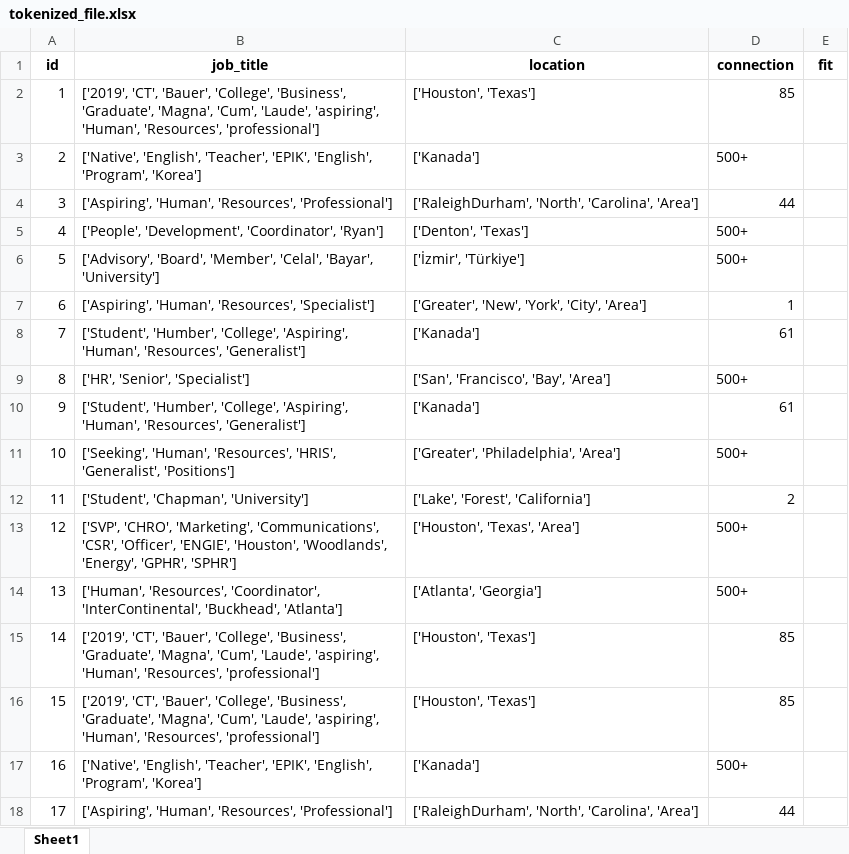
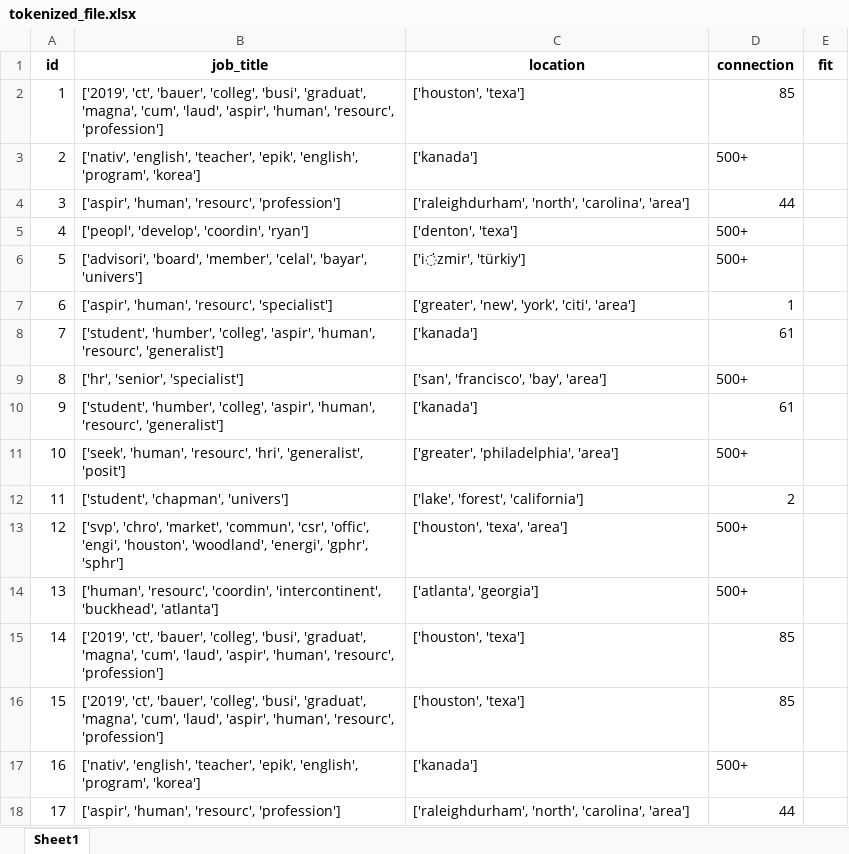
Before and after one commit to VanshitaSharmaKumar/Apziva-Projects, an Excel workbook: tokenized_file.xlsx, sheet Sheet1, drawn as a sheet; only a part is shown; values as stored, in another font and other column widths than the file's, no borders; the diff covers the shown part only; the diff names each change by its address in the sheet, - before the commit and + after, or states it on an @@ line.

Commit message:
Add files via upload

```diff
--- a/tokenized_file.xlsx (sheet Sheet1)
+++ b/tokenized_file.xlsx (sheet Sheet1)
-B2 (job_title): ['2019', 'CT', 'Bauer', 'College', 'Business', 'Graduate', 'Magna', 'Cum', 'Laude', 'aspiring', 'Human', 'Resources', 'professional']
+B2 (job_title): ['2019', 'ct', 'bauer', 'colleg', 'busi', 'graduat', 'magna', 'cum', 'laud', 'aspir', 'human', 'resourc', 'profession']
-C2 (location): ['Houston', 'Texas']
+C2 (location): ['houston', 'texa']
-B3 (job_title): ['Native', 'English', 'Teacher', 'EPIK', 'English', 'Program', 'Korea']
+B3 (job_title): ['nativ', 'english', 'teacher', 'epik', 'english', 'program', 'korea']
-C3 (location): ['Kanada']
+C3 (location): ['kanada']
-B4 (job_title): ['Aspiring', 'Human', 'Resources', 'Professional']
+B4 (job_title): ['aspir', 'human', 'resourc', 'profession']
-C4 (location): ['RaleighDurham', 'North', 'Carolina', 'Area']
+C4 (location): ['raleighdurham', 'north', 'carolina', 'area']
-B5 (job_title): ['People', 'Development', 'Coordinator', 'Ryan']
+B5 (job_title): ['peopl', 'develop', 'coordin', 'ryan']
-C5 (location): ['Denton', 'Texas']
+C5 (location): ['denton', 'texa']
-B6 (job_title): ['Advisory', 'Board', 'Member', 'Celal', 'Bayar', 'University']
+B6 (job_title): ['advisori', 'board', 'member', 'celal', 'bayar', 'univers']
-C6 (location): ['İzmir', 'Türkiye']
+C6 (location): ['i̇zmir', 'türkiy']
-B7 (job_title): ['Aspiring', 'Human', 'Resources', 'Specialist']
+B7 (job_title): ['aspir', 'human', 'resourc', 'specialist']
-C7 (location): ['Greater', 'New', 'York', 'City', 'Area']
+C7 (location): ['greater', 'new', 'york', 'citi', 'area']
-B8 (job_title): ['Student', 'Humber', 'College', 'Aspiring', 'Human', 'Resources', 'Generalist']
+B8 (job_title): ['student', 'humber', 'colleg', 'aspir', 'human', 'resourc', 'generalist']
-C8 (location): ['Kanada']
+C8 (location): ['kanada']
-B9 (job_title): ['HR', 'Senior', 'Specialist']
+B9 (job_title): ['hr', 'senior', 'specialist']
-C9 (location): ['San', 'Francisco', 'Bay', 'Area']
+C9 (location): ['san', 'francisco', 'bay', 'area']
-B10 (job_title): ['Student', 'Humber', 'College', 'Aspiring', 'Human', 'Resources', 'Generalist']
+B10 (job_title): ['student', 'humber', 'colleg', 'aspir', 'human', 'resourc', 'generalist']
-C10 (location): ['Kanada']
+C10 (location): ['kanada']
-B11 (job_title): ['Seeking', 'Human', 'Resources', 'HRIS', 'Generalist', 'Positions']
+B11 (job_title): ['seek', 'human', 'resourc', 'hri', 'generalist', 'posit']
-C11 (location): ['Greater', 'Philadelphia', 'Area']
+C11 (location): ['greater', 'philadelphia', 'area']
-B12 (job_title): ['Student', 'Chapman', 'University']
+B12 (job_title): ['student', 'chapman', 'univers']
-C12 (location): ['Lake', 'Forest', 'California']
+C12 (location): ['lake', 'forest', 'california']
-B13 (job_title): ['SVP', 'CHRO', 'Marketing', 'Communications', 'CSR', 'Officer', 'ENGIE', 'Houston', 'Woodlands', 'Energy', 'GPHR', 'SPHR']
+B13 (job_title): ['svp', 'chro', 'market', 'commun', 'csr', 'offic', 'engi', 'houston', 'woodland', 'energi', 'gphr', 'sphr']
-C13 (location): ['Houston', 'Texas', 'Area']
+C13 (location): ['houston', 'texa', 'area']
-B14 (job_title): ['Human', 'Resources', 'Coordinator', 'InterContinental', 'Buckhead', 'Atlanta']
+B14 (job_title): ['human', 'resourc', 'coordin', 'intercontinent', 'buckhead', 'atlanta']
-C14 (location): ['Atlanta', 'Georgia']
+C14 (location): ['atlanta', 'georgia']
-B15:B16 (job_title): ['2019', 'CT', 'Bauer', 'College', 'Business', 'Graduate', 'Magna', 'Cum', 'Laude', 'aspiring', 'Human', 'Resources', 'professional']
+B15:B16 (job_title): ['2019', 'ct', 'bauer', 'colleg', 'busi', 'graduat', 'magna', 'cum', 'laud', 'aspir', 'human', 'resourc', 'profession']
-C15:C16 (location): ['Houston', 'Texas']
+C15:C16 (location): ['houston', 'texa']
-B17 (job_title): ['Native', 'English', 'Teacher', 'EPIK', 'English', 'Program', 'Korea']
+B17 (job_title): ['nativ', 'english', 'teacher', 'epik', 'english', 'program', 'korea']
-C17 (location): ['Kanada']
+C17 (location): ['kanada']
-B18 (job_title): ['Aspiring', 'Human', 'Resources', 'Professional']
+B18 (job_title): ['aspir', 'human', 'resourc', 'profession']
-C18 (location): ['RaleighDurham', 'North', 'Carolina', 'Area']
+C18 (location): ['raleighdurham', 'north', 'carolina', 'area']
```
Also changed, not shown: 174 edited cells elsewhere in this sheet.
